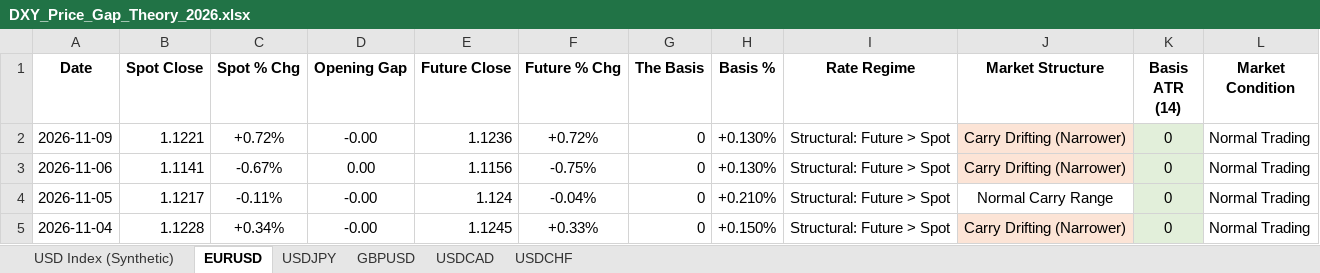
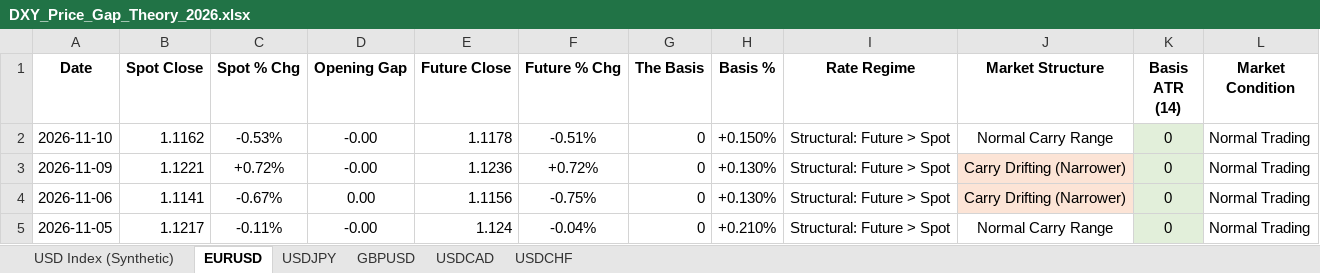
Before and after one commit to Jamesssurfer/DXYSpotvsFuture, an Excel workbook: DXY_Price_Gap_Theory_2026.xlsx, sheet EURUSD, drawn as a sheet; only a part is shown; the shorter side is filled out with more unchanged rows; values as stored, in another font and other column widths than the file's, no borders; the diff names each change by its address in the sheet, - before the commit and + after, or states it on an @@ line.

```diff
--- a/DXY_Price_Gap_Theory_2026.xlsx (sheet EURUSD)
+++ b/DXY_Price_Gap_Theory_2026.xlsx (sheet EURUSD)
+row 2: 2026-11-10 | 1.1162 | -0.53% | -0.00 | 1.1178 | -0.51% | 0 | +0.150% | Structural: Future > Spot | Normal Carry Range | 0 | Normal Trading
```
Also changed, not shown: sheet USD Index (Synthetic), sheet USDCAD, sheet GBPUSD, sheet USDCHF, sheet USDJPY.
